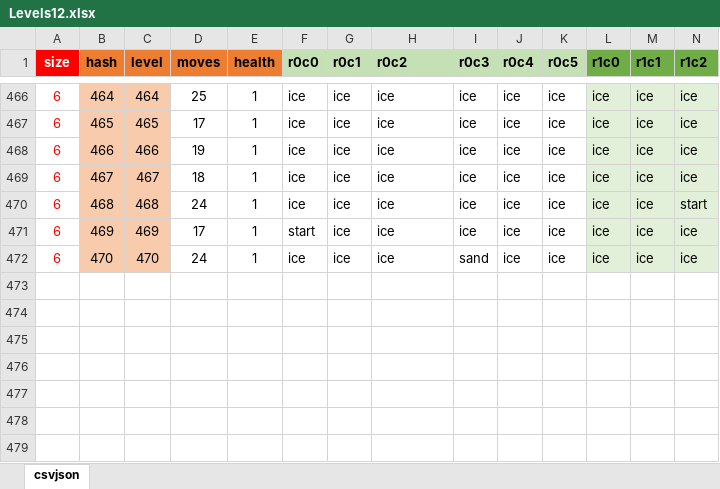
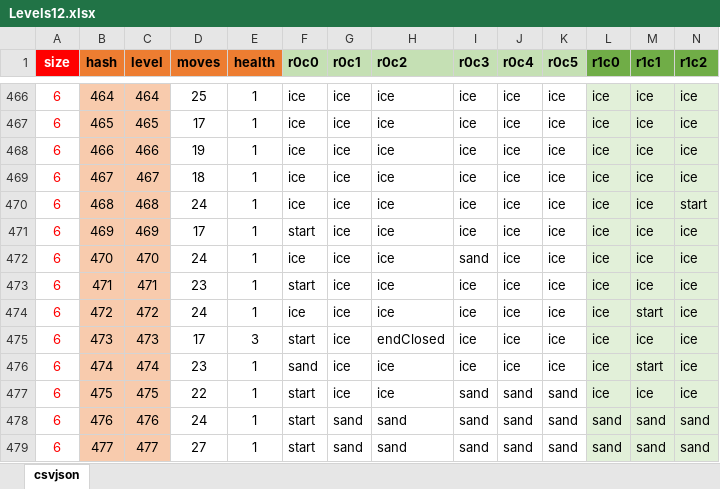
Before and after one commit to emchar1/PUZLBoy, an Excel workbook: JSON/Levels12.xlsx, sheet csvjson, drawn as a sheet; only a part is shown, gaps mark what is left out; values as stored, in another font and other column widths than the file's, no borders; rows hold the shown columns only; the diff names each change by its address in the sheet, - before the commit and + after, or states it on an @@ line.

Commit message:
New level, rearrange level, new pause sound.

```diff
--- a/JSON/Levels12.xlsx (sheet csvjson)
+++ b/JSON/Levels12.xlsx (sheet csvjson)
+row 473: 6 | 471 | 471 | 23 | 1 | start | ice | ice | ice | ice | ice | ice | ice | ice
+row 474: 6 | 472 | 472 | 24 | 1 | ice | ice | ice | ice | ice | ice | ice | start | ice
+row 475: 6 | 473 | 473 | 17 | 3 | start | ice | endClosed | ice | ice | ice | ice | ice | ice
+row 476: 6 | 474 | 474 | 23 | 1 | sand | ice | ice | ice | ice | ice | ice | start | ice
+row 477: 6 | 475 | 475 | 22 | 1 | start | ice | ice | sand | sand | sand | ice | ice | ice
+row 478: 6 | 476 | 476 | 24 | 1 | start | sand | sand | sand | sand | sand | sand | sand | sand
+row 479: 6 | 477 | 477 | 27 | 1 | start | sand | sand | sand | sand | sand | sand | sand | sand
```
Also changed, not shown: 4 other files.
